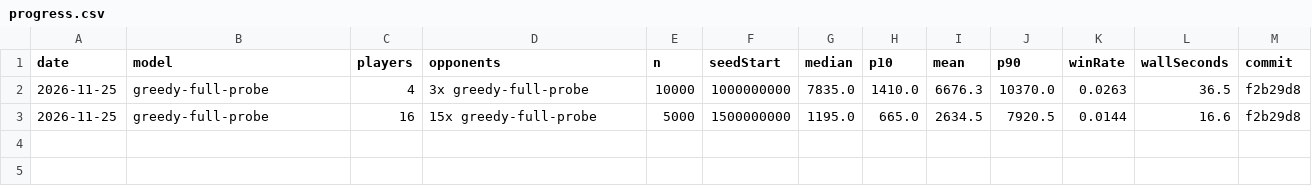
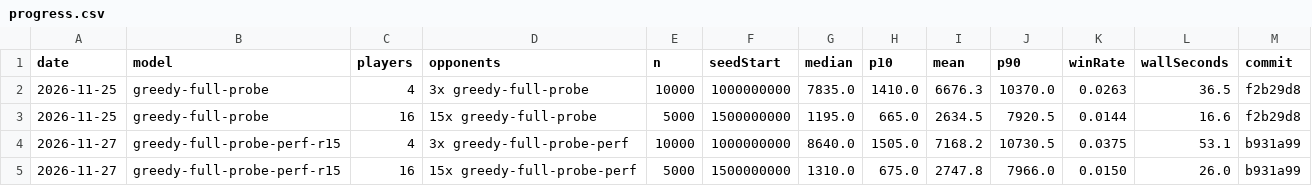
Before and after one commit to jakobnunnendorf/polytopia, a CSV file: docs/rl-project/progress.csv, drawn as a sheet.

```diff
--- a/docs/rl-project/progress.csv
+++ b/docs/rl-project/progress.csv
@@ -3 +3,3 @@ date,model,players,opponents,n,seedStart,median,p10,mean,p90,winRate,wallSeconds
 2026-11-25,greedy-full-probe,16,15x greedy-full-probe,5000,1500000000,1195.0,665.0,2634.5,7920.5,0.0144,16.6,f2b29d8
+2026-11-27,greedy-full-probe-perf-r15,4,3x greedy-full-probe-perf,10000,1000000000,8640.0,1505.0,7168.2,10730.5,0.0375,53.1,b931a99
+2026-11-27,greedy-full-probe-perf-r15,16,15x greedy-full-probe-perf,5000,1500000000,1310.0,675.0,2747.8,7966.0,0.0150,26.0,b931a99
```
Also changed, not shown: 4 other files.
